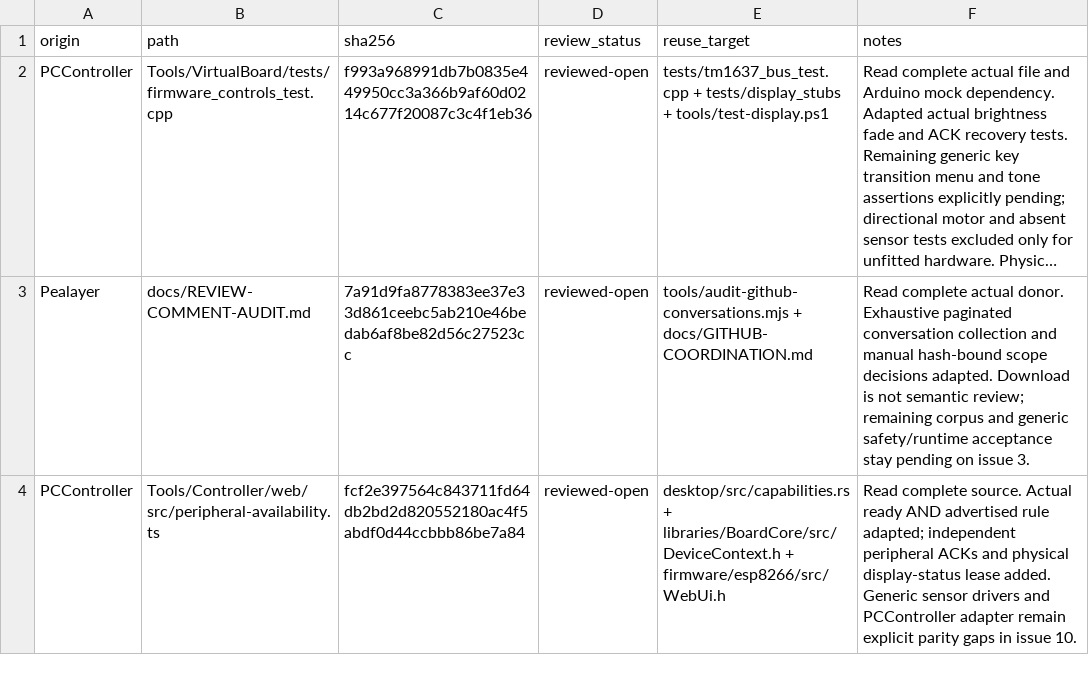
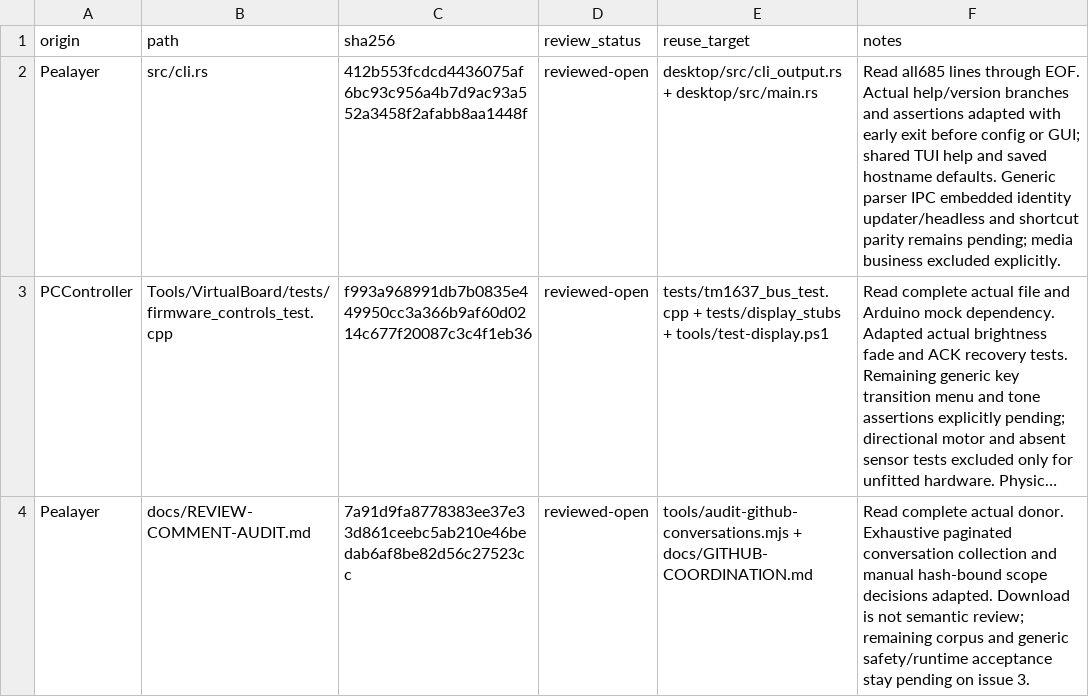
Before and after one commit to atomicdeploy/PakarController, a CSV file: docs/reuse-review-evidence.csv, drawn as a sheet; only a part is shown; the shorter side is filled out with more unchanged rows; long unchanged cells end in …; the diff names each change by its address in the sheet, - before the commit and + after, or states it on an @@ line.

Commit message:
Import Pealayer local CLI output before GUI startup and align saved endpoint

```diff
--- a/docs/reuse-review-evidence.csv
+++ b/docs/reuse-review-evidence.csv
+row 2: Pealayer | src/cli.rs | 412b553fcdcd4436075af6bc93c956a4b7d9ac93a552a3458f2afabb8aa1448f | reviewed-open | desktop/src/cli_output.rs + desktop/src/main.rs | Read all685 lines through EOF. Actual help/version branches and assertions adapted with early exit before config or GUI; shared TUI help and saved hostname defaults. Generic parser IPC embedded identity updater/headless and shortcut parity remains pending; media business excluded explicitly.
```
Also changed, not shown: 6 other files.
